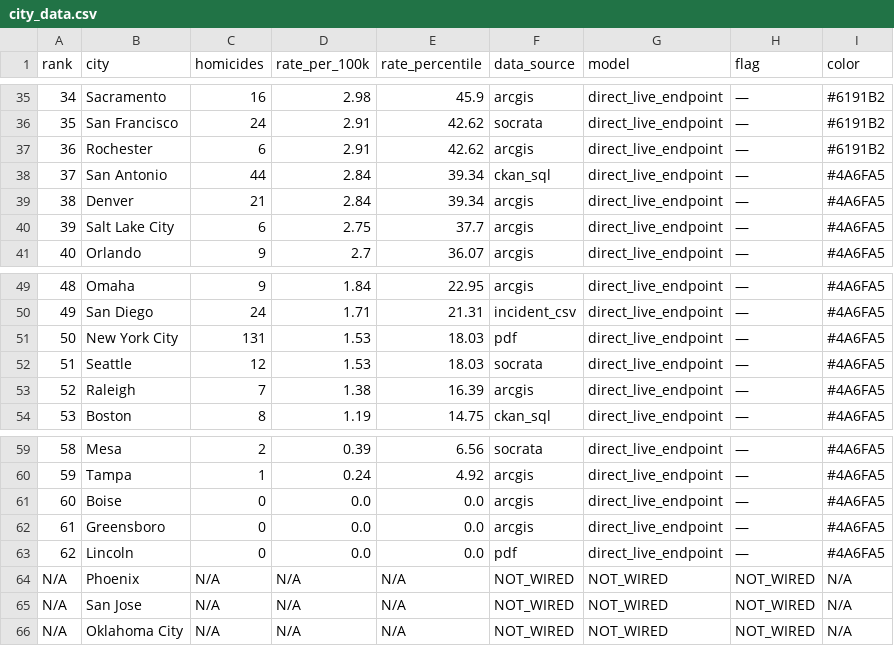
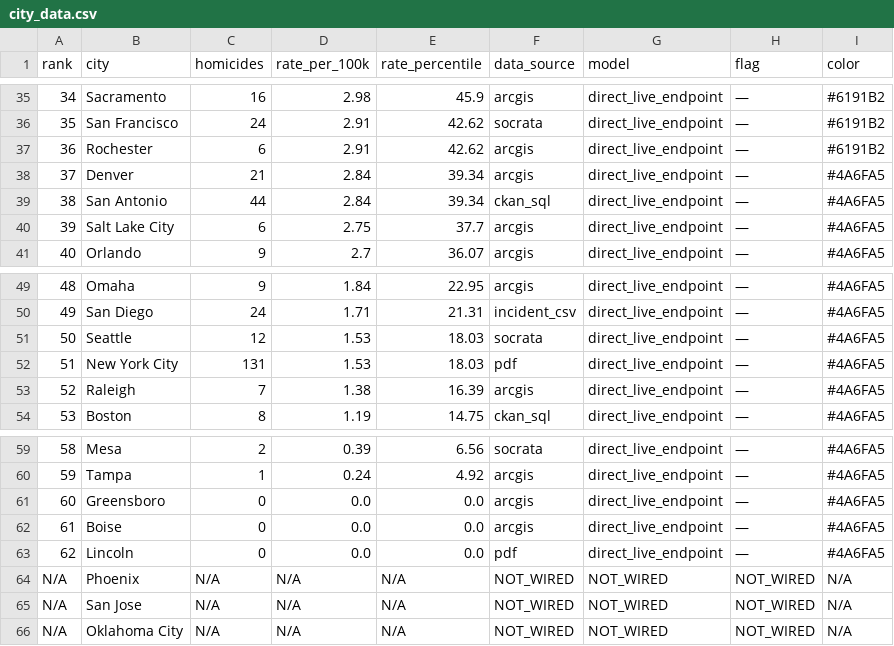
Before and after one commit to ro00archworkall/homicide_tracker, a CSV file: src/data/city_data.csv, drawn as a sheet; only a part is shown, gaps mark what is left out.

```diff
--- a/src/data/city_data.csv
+++ b/src/data/city_data.csv
@@ -37,4 +37,4 @@ rank,city,homicides,rate_per_100k,rate_percentile,data_source,model,flag,color
 36,Rochester,6,2.91,42.62,arcgis,direct_live_endpoint,—,#6191B2
-37,San Antonio,44,2.84,39.34,ckan_sql,direct_live_endpoint,—,#4A6FA5
-38,Denver,21,2.84,39.34,arcgis,direct_live_endpoint,—,#4A6FA5
+37,Denver,21,2.84,39.34,arcgis,direct_live_endpoint,—,#4A6FA5
+38,San Antonio,44,2.84,39.34,ckan_sql,direct_live_endpoint,—,#4A6FA5
 39,Salt Lake City,6,2.75,37.7,arcgis,direct_live_endpoint,—,#4A6FA5
@@ -50,4 +50,4 @@ rank,city,homicides,rate_per_100k,rate_percentile,data_source,model,flag,color
 49,San Diego,24,1.71,21.31,incident_csv,direct_live_endpoint,—,#4A6FA5
-50,New York City,131,1.53,18.03,pdf,direct_live_endpoint,—,#4A6FA5
-51,Seattle,12,1.53,18.03,socrata,direct_live_endpoint,—,#4A6FA5
+50,Seattle,12,1.53,18.03,socrata,direct_live_endpoint,—,#4A6FA5
+51,New York City,131,1.53,18.03,pdf,direct_live_endpoint,—,#4A6FA5
 52,Raleigh,7,1.38,16.39,arcgis,direct_live_endpoint,—,#4A6FA5
@@ -60,4 +60,4 @@ rank,city,homicides,rate_per_100k,rate_percentile,data_source,model,flag,color
 59,Tampa,1,0.24,4.92,arcgis,direct_live_endpoint,—,#4A6FA5
-60,Boise,0,0.0,0.0,arcgis,direct_live_endpoint,—,#4A6FA5
-61,Greensboro,0,0.0,0.0,arcgis,direct_live_endpoint,—,#4A6FA5
+60,Greensboro,0,0.0,0.0,arcgis,direct_live_endpoint,—,#4A6FA5
+61,Boise,0,0.0,0.0,arcgis,direct_live_endpoint,—,#4A6FA5
 62,Lincoln,0,0.0,0.0,pdf,direct_live_endpoint,—,#4A6FA5
```
Also changed, not shown: 1 other file.
